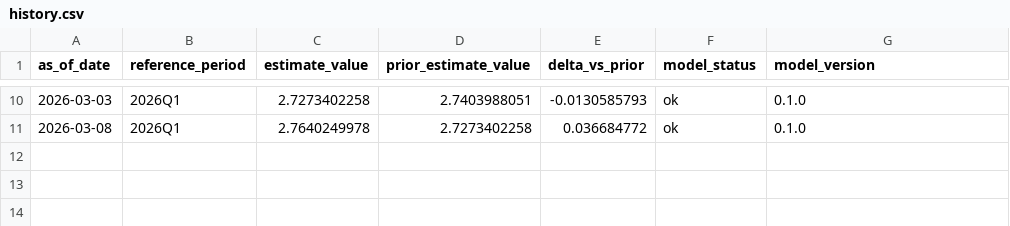
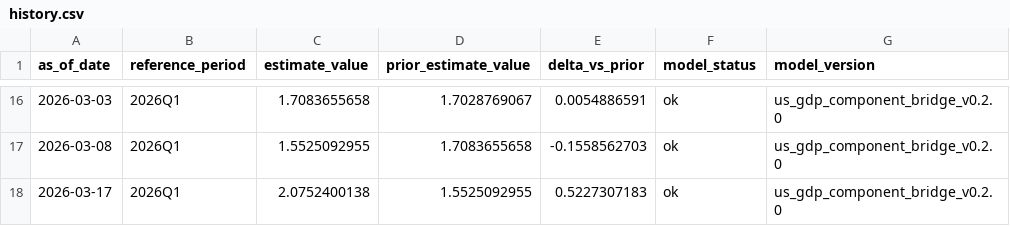
Before and after one commit to mikeaked72/nowcast-platform, a CSV file: site/data/us/gdp/history.csv, drawn as a sheet; only a part is shown, gaps mark what is left out; the diff covers the shown part only.

```diff
--- a/site/data/us/gdp/history.csv
+++ b/site/data/us/gdp/history.csv
@@ -10,2 +16,3 @@ as_of_date,reference_period,estimate_value,prior_estimate_value,delta_vs_prior,m
-2026-03-03,2026Q1,2.7273402258,2.7403988051,-0.0130585793,ok,0.1.0
-2026-03-08,2026Q1,2.7640249978,2.7273402258,0.036684772,ok,0.1.0
+2026-03-03,2026Q1,1.7083655658,1.7028769067,0.0054886591,ok,us_gdp_component_bridge_v0.2.0
+2026-03-08,2026Q1,1.5525092955,1.7083655658,-0.1558562703,ok,us_gdp_component_bridge_v0.2.0
+2026-03-17,2026Q1,2.0752400138,1.5525092955,0.5227307183,ok,us_gdp_component_bridge_v0.2.0
```
Also changed, not shown: 6 added rows and 32 edited cells elsewhere in this file, 12 other files.
